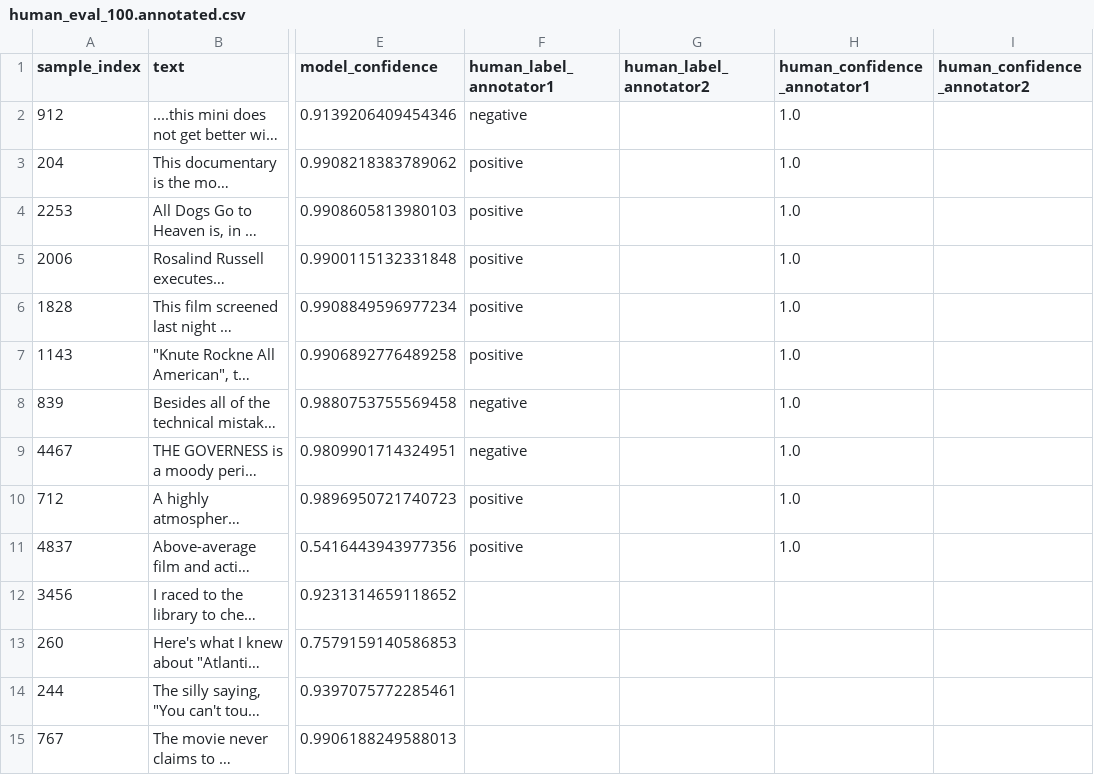
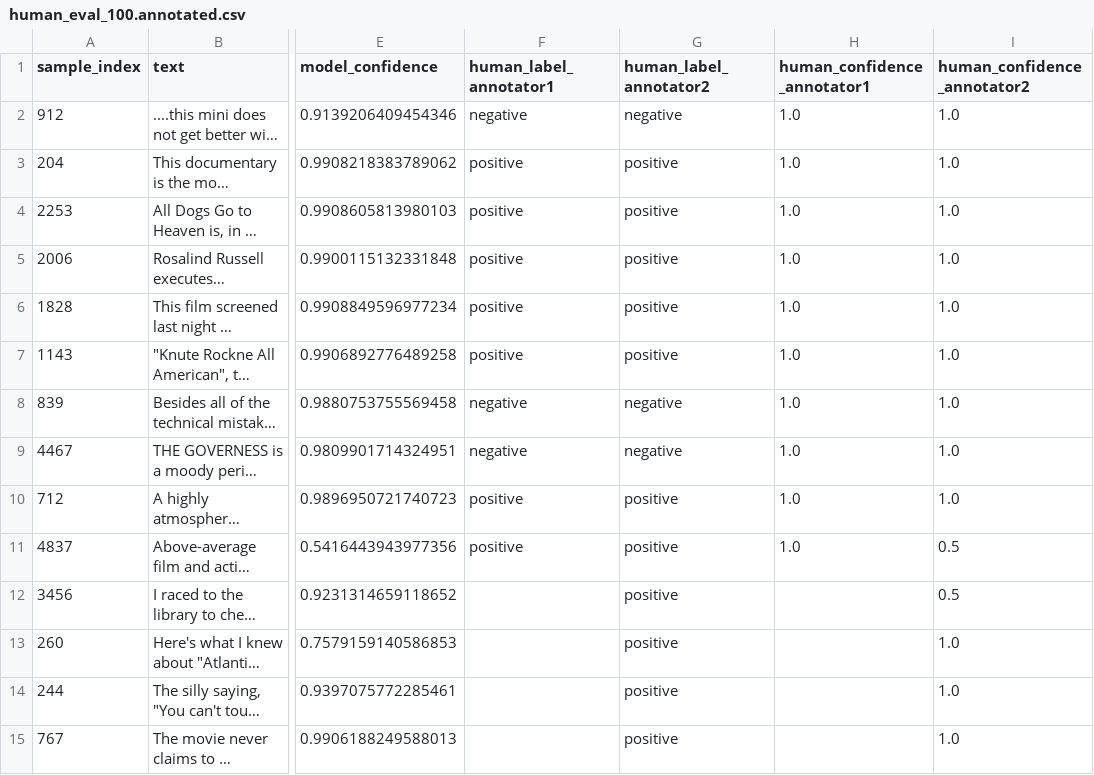
Before and after one commit to SirGrandmasterr/NLP_project, a CSV file: human_eval_100.annotated.csv, drawn as a sheet; only a part is shown, gaps mark what is left out; long unchanged cells end in …; the diff covers the shown part only; the diff names each change by its address in the sheet, - before the commit and + after, or states it on an @@ line.

Commit message:
Updated

```diff
--- a/human_eval_100.annotated.csv
+++ b/human_eval_100.annotated.csv
-G2 (human_label_annotator2): (empty)
+G2 (human_label_annotator2): negative
-I2:I10 (human_confidence_annotator2): (empty)
+I2:I10 (human_confidence_annotator2): 1.0
-G3:G7 (human_label_annotator2): (empty)
+G3:G7 (human_label_annotator2): positive
-G8:G9 (human_label_annotator2): (empty)
+G8:G9 (human_label_annotator2): negative
-G10:G15 (human_label_annotator2): (empty)
+G10:G15 (human_label_annotator2): positive
-I11:I12 (human_confidence_annotator2): (empty)
+I11:I12 (human_confidence_annotator2): 0.5
-I13:I15 (human_confidence_annotator2): (empty)
+I13:I15 (human_confidence_annotator2): 1.0
```
Also changed, not shown: 172 edited cells elsewhere in this file.
